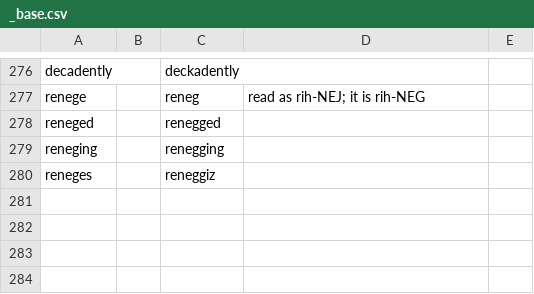
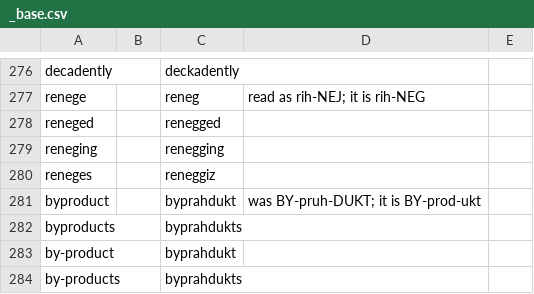
Before and after one commit to jrobrien/webnovel-audio, a CSV file: data/lexicons/_base.csv, drawn as a sheet; only a part is shown, gaps mark what is left out.

```diff
--- a/data/lexicons/_base.csv
+++ b/data/lexicons/_base.csv
@@ -280 +280,5 @@ reneging,,renegging,
 reneges,,reneggiz,
+byproduct,,byprahdukt,was BY-pruh-DUKT; it is BY-prod-ukt
+byproducts,,byprahdukts,
+by-product,,byprahdukt,
+by-products,,byprahdukts,
```
